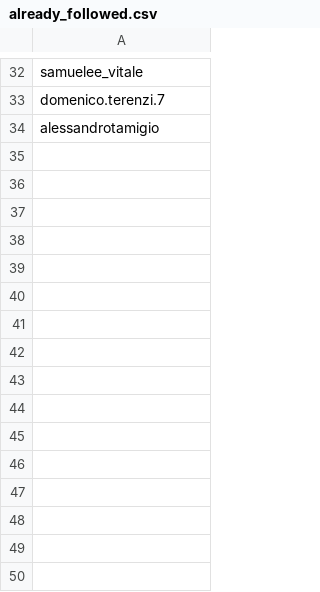
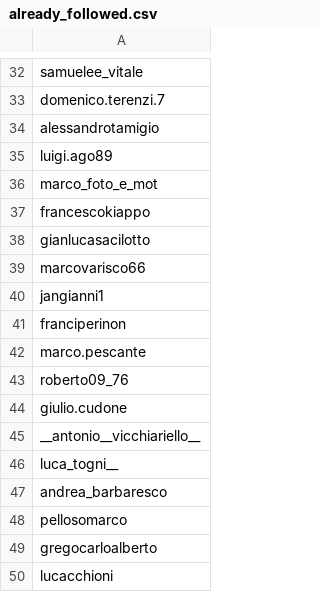
Before and after one commit to fabio-pecora/insta-bot, a CSV file: accounts_data/bebesitahavoglia/already_followed.csv, drawn as a sheet; only a part is shown, gaps mark what is left out.

```diff
--- a/accounts_data/bebesitahavoglia/already_followed.csv
+++ b/accounts_data/bebesitahavoglia/already_followed.csv
@@ -34 +34,17 @@ domenico.terenzi.7
 alessandrotamigio
+luigi.ago89
+marco_foto_e_mot
+francescokiappo
+gianlucasacilotto
+marcovarisco66
+jangianni1
+franciperinon
+marco.pescante
+roberto09_76
+giulio.cudone
+__antonio__vicchiariello__
+luca_togni__
+andrea_barbaresco
+pellosomarco
+gregocarloalberto
+lucacchioni
```
Also changed, not shown: accounts.csv, accounts_data/asiapalemo04_/followed_users.csv, 8 other files.
